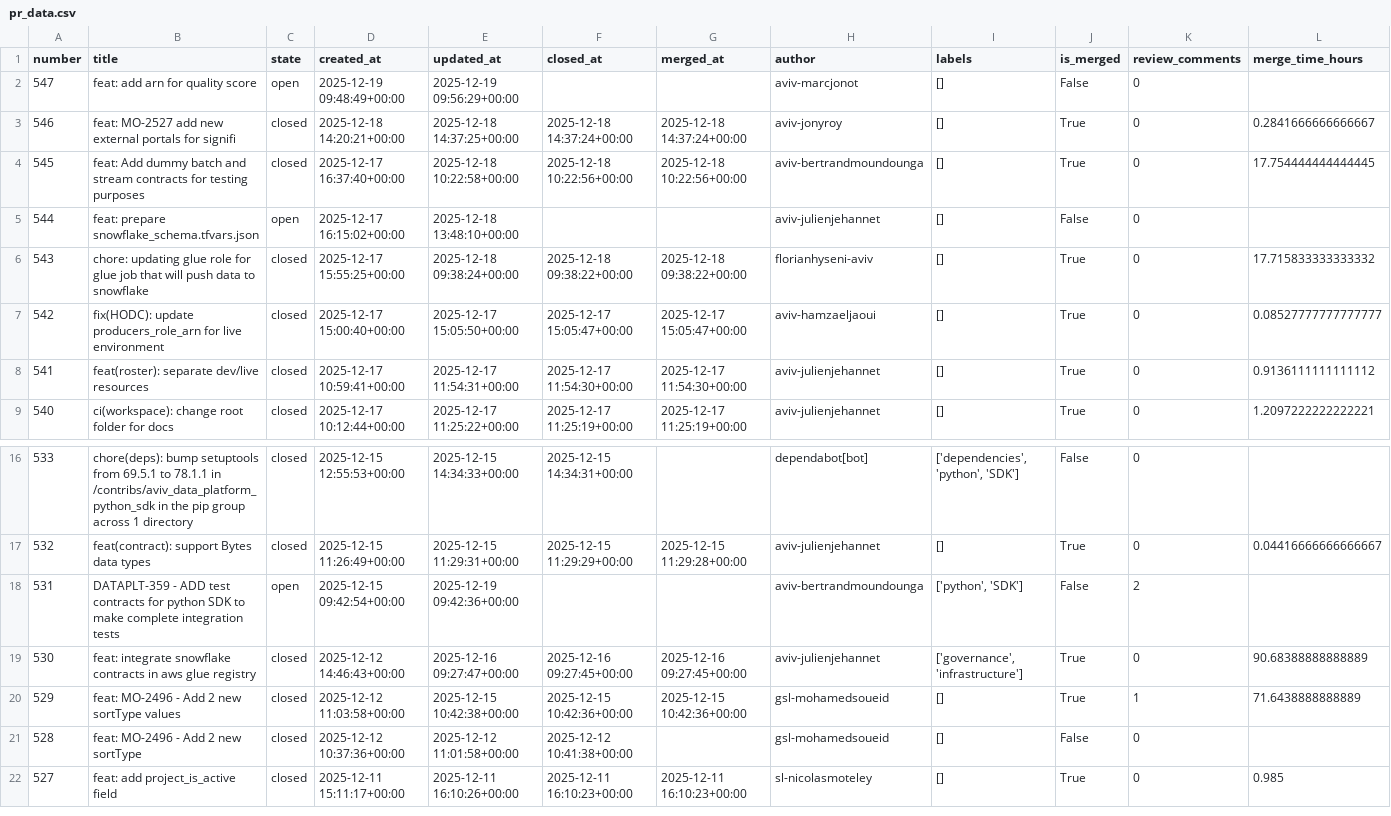
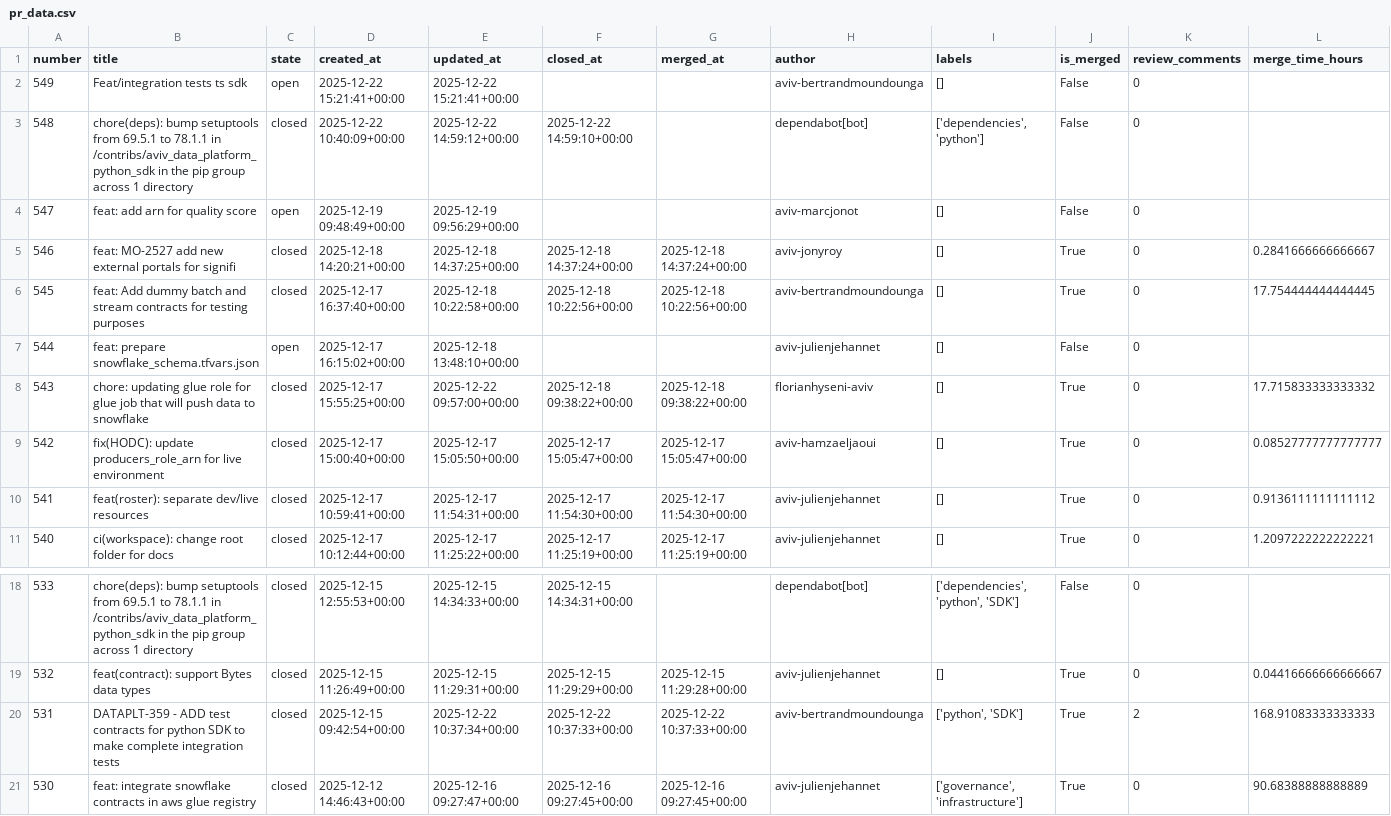
Before and after one commit to aviv-fathallahelmasri/github-pr-analytics, a CSV file: dashboard/data/pr_data.csv, drawn as a sheet; only a part is shown, gaps mark what is left out; the shorter side is filled out with more unchanged rows; addresses are those after the commit; rows hold the shown columns only; the diff names each change by its address in the sheet, - before the commit and + after, or states it on an @@ line.

```diff
--- a/dashboard/data/pr_data.csv
+++ b/dashboard/data/pr_data.csv
+row 2: 549 | Feat/integration tests ts sdk | open | 2025-12-22 15:21:41+00:00 | 2025-12-22 15:21:41+00:00 |  |  | aviv-bertrandmoundounga | [] | False | 0
+row 3: 548 | chore(deps): bump setuptools from 69.5.1 to 78.1.1 in /contribs/aviv_data_platform_python_sdk in the pip group across 1 directory | closed | 2025-12-22 10:40:09+00:00 | 2025-12-22 14:59:12+00:00 | 2025-12-22 14:59:10+00:00 |  | dependabot[bot] | ['dependencies', 'python'] | False | 0
-E8 (updated_at): 2025-12-18 09:38:24+00:00
+E8 (updated_at): 2025-12-22 09:57:00+00:00
-C20 (state): open
+C20 (state): closed
-E20 (updated_at): 2025-12-19 09:42:36+00:00
+E20 (updated_at): 2025-12-22 10:37:34+00:00
-F20 (closed_at): (empty)
+F20 (closed_at): 2025-12-22 10:37:33+00:00
-G20 (merged_at): (empty)
+G20 (merged_at): 2025-12-22 10:37:33+00:00
-J20 (is_merged): False
+J20 (is_merged): True
-L20 (merge_time_hours): (empty)
+L20 (merge_time_hours): 168.91083333333333
```
Also changed, not shown: 2 other files.
